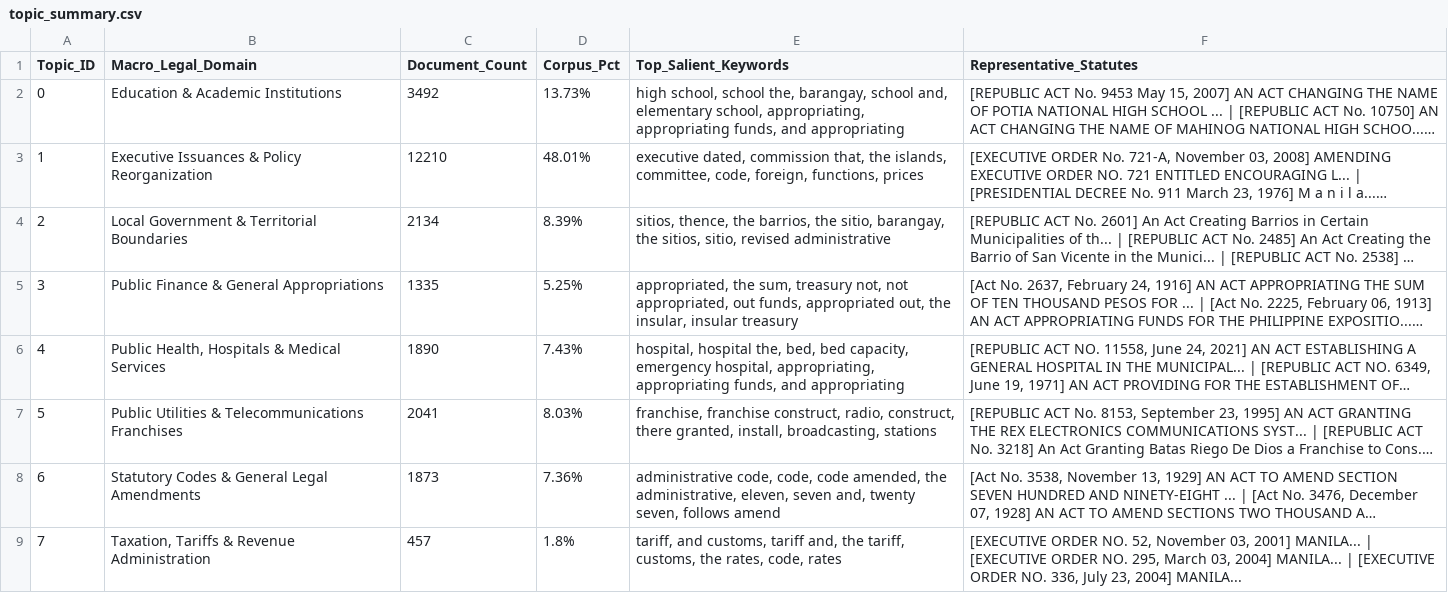
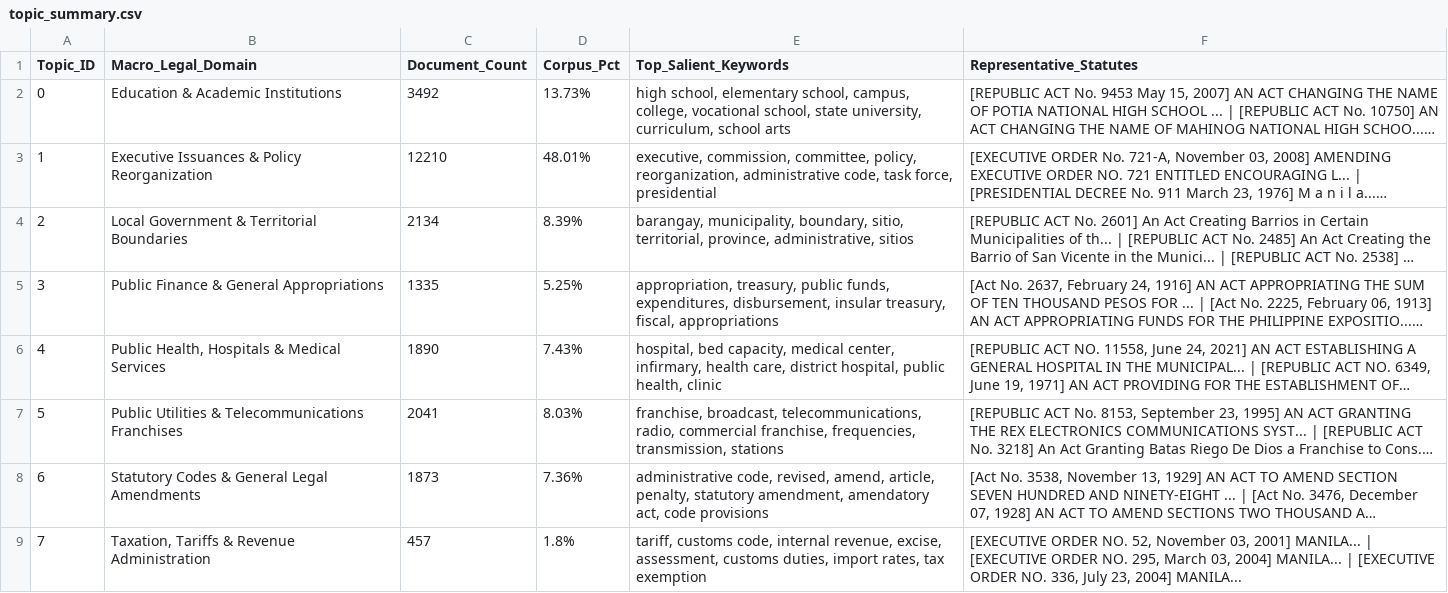
Before and after one commit to yyaahhzxc/thesis-repo, a CSV file: output/topic_summary.csv, drawn as a sheet; long unchanged cells end in …; the diff names each change by its address in the sheet, - before the commit and + after, or states it on an @@ line.

```diff
--- a/output/topic_summary.csv
+++ b/output/topic_summary.csv
-E2 (Top_Salient_Keywords): high school, school the, barangay, school and, elementary school, appropriating, appropriating funds, and appropriating
+E2 (Top_Salient_Keywords): high school, elementary school, campus, college, vocational school, state university, curriculum, school arts
-E3 (Top_Salient_Keywords): executive dated, commission that, the islands, committee, code, foreign, functions, prices
+E3 (Top_Salient_Keywords): executive, commission, committee, policy, reorganization, administrative code, task force, presidential
-E4 (Top_Salient_Keywords): sitios, thence, the barrios, the sitio, barangay, the sitios, sitio, revised administrative
+E4 (Top_Salient_Keywords): barangay, municipality, boundary, sitio, territorial, province, administrative, sitios
-E5 (Top_Salient_Keywords): appropriated, the sum, treasury not, not appropriated, out funds, appropriated out, the insular, insular treasury
+E5 (Top_Salient_Keywords): appropriation, treasury, public funds, expenditures, disbursement, insular treasury, fiscal, appropriations
-E6 (Top_Salient_Keywords): hospital, hospital the, bed, bed capacity, emergency hospital, appropriating, appropriating funds, and appropriating
+E6 (Top_Salient_Keywords): hospital, bed capacity, medical center, infirmary, health care, district hospital, public health, clinic
-E7 (Top_Salient_Keywords): franchise, franchise construct, radio, construct, there granted, install, broadcasting, stations
+E7 (Top_Salient_Keywords): franchise, broadcast, telecommunications, radio, commercial franchise, frequencies, transmission, stations
-E8 (Top_Salient_Keywords): administrative code, code, code amended, the administrative, eleven, seven and, twenty seven, follows amend
+E8 (Top_Salient_Keywords): administrative code, revised, amend, article, penalty, statutory amendment, amendatory act, code provisions
-E9 (Top_Salient_Keywords): tariff, and customs, tariff and, the tariff, customs, the rates, code, rates
+E9 (Top_Salient_Keywords): tariff, customs code, internal revenue, excise, assessment, customs duties, import rates, tax exemption
```
Also changed, not shown: 58 other files.
